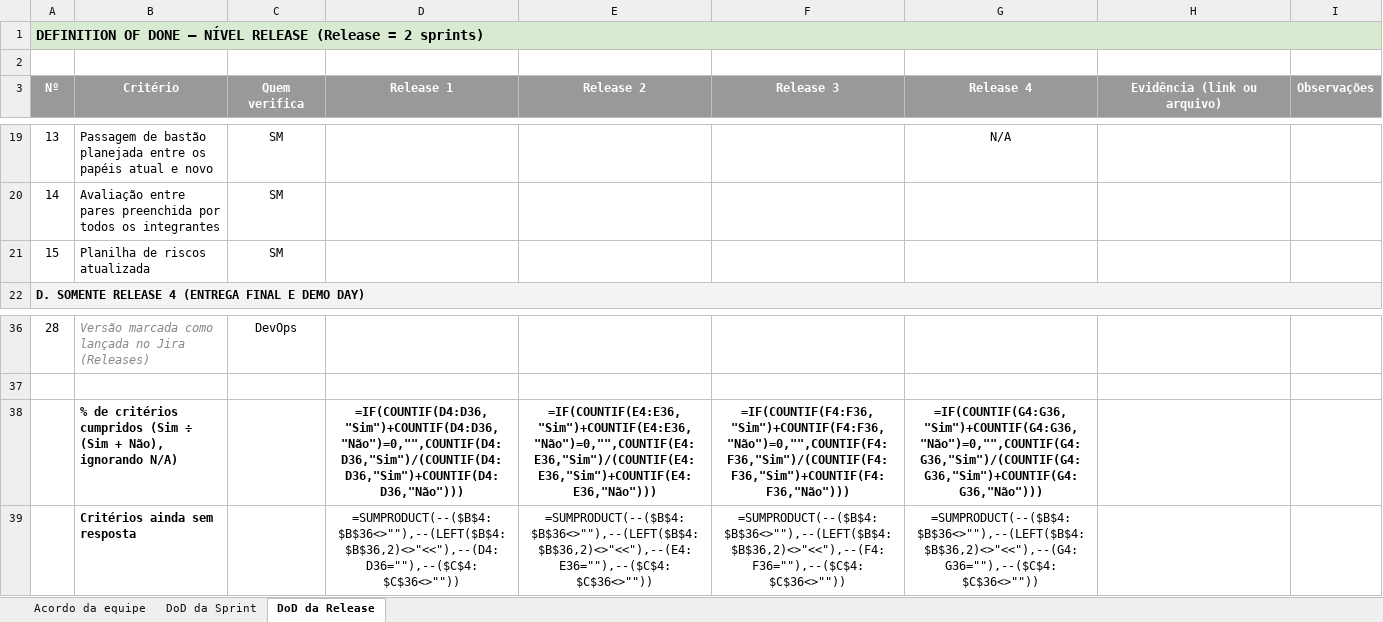
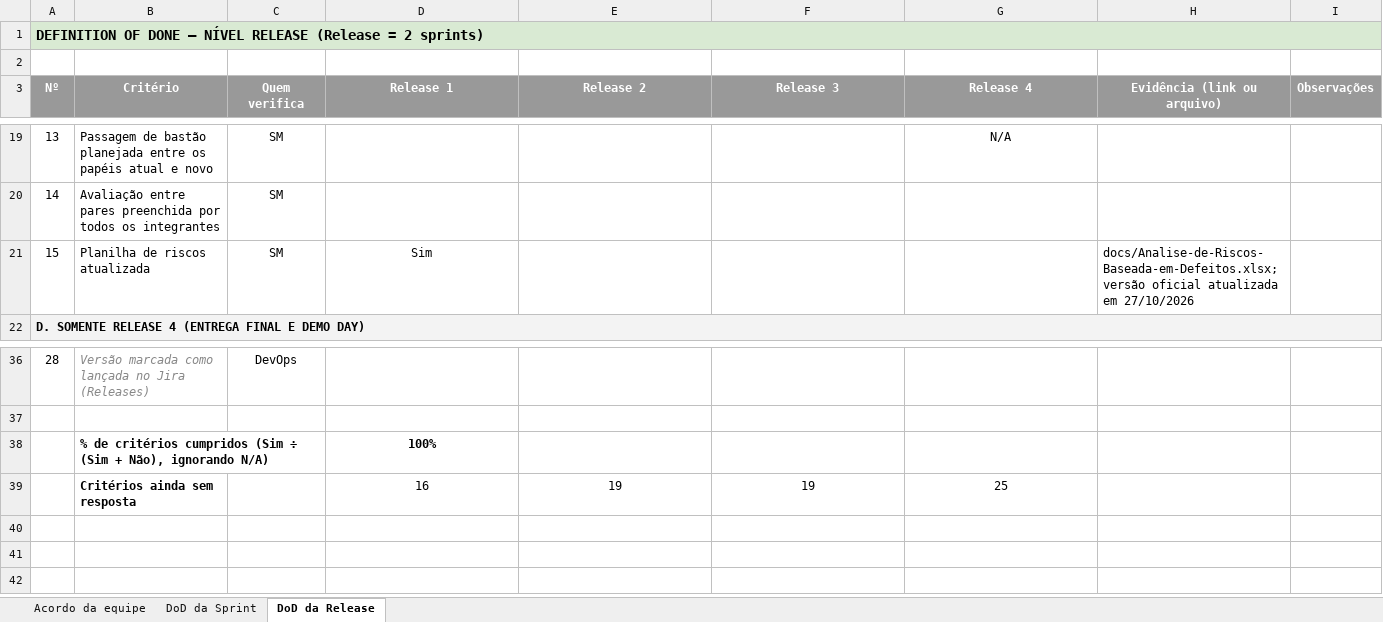
Before and after one commit to PedroLuvaz/gamekeys-uepb-2026-2, an Excel workbook: docs/DoD-Sprint-e-Release.xlsx, sheet DoD da Release, drawn as a sheet; only a part is shown, gaps mark what is left out; values as stored, in another font and other column widths than the file's, no borders; formulas without a stored value are shown as written; conditional formats not drawn; removed rows and columns are numbered as before the commit, all else as after; the diff names each change by its address in the sheet, - before the commit and + after, or states it on an @@ line.

```diff
--- a/docs/DoD-Sprint-e-Release.xlsx (sheet DoD da Release)
+++ b/docs/DoD-Sprint-e-Release.xlsx (sheet DoD da Release)
-D21 (Release 1): (empty)
+D21 (Release 1): Sim
-H21 (Evidência (link ou arquivo)): (empty)
+H21 (Evidência (link ou arquivo)): docs/Analise-de-Riscos-Baseada-em-Defeitos.xlsx; versão oficial atualizada em 27/10/2026
-row 38:  | % de critérios cumpridos (Sim ÷ (Sim + Não), ignorando N/A) |  | =IF(COUNTIF(D4:D36,"Sim")+COUNTIF(D4:D36,"Não")=0,"",COUNTIF(D4:D36,"Sim")/(COUNTIF(D4:D36,"Sim")+COUNTIF(D4:D36,"Não"))) | =IF(COUNTIF(E4:E36,"Sim")+COUNTIF(E4:E36,"Não")=0,"",COUNTIF(E4:E36,"Sim")/(COUNTIF(E4:E36,"Sim")+COUNTIF(E4:E36,"Não"))) | =IF(COUNTIF(F4:F36,"Sim")+COUNTIF(F4:F36,"Não")=0,"",COUNTIF(F4:F36,"Sim")/(COUNTIF(F4:F36,"Sim")+COUNTIF(F4:F36,"Não"))) | =IF(COUNTIF(G4:G36,"Sim")+COUNTIF(G4:G36,"Não")=0,"",COUNTIF(G4:G36,"Sim")/(COUNTIF(G4:G36,"Sim")+COUNTIF(G4:G36,"Não")))
-row 39:  | Critérios ainda sem resposta |  | =SUMPRODUCT(--($B$4:$B$36<>""),--(LEFT($B$4:$B$36,2)<>"<<"),--(D4:D36=""),--($C$4:$C$36<>"")) | =SUMPRODUCT(--($B$4:$B$36<>""),--(LEFT($B$4:$B$36,2)<>"<<"),--(E4:E36=""),--($C$4:$C$36<>"")) | =SUMPRODUCT(--($B$4:$B$36<>""),--(LEFT($B$4:$B$36,2)<>"<<"),--(F4:F36=""),--($C$4:$C$36<>"")) | =SUMPRODUCT(--($B$4:$B$36<>""),--(LEFT($B$4:$B$36,2)<>"<<"),--(G4:G36=""),--($C$4:$C$36<>""))
+row 38:  | % de critérios cumpridos (Sim ÷ (Sim + Não), ignorando N/A) |  | 100%
+row 39:  | Critérios ainda sem resposta |  | 16 | 19 | 19 | 25
```
Also changed, not shown: sheet DoD da Sprint, docs/Analise-de-Riscos-Baseada-em-Defeitos.xlsx, docs/Plano-de-Qualidade.xlsx, 6 other files.
